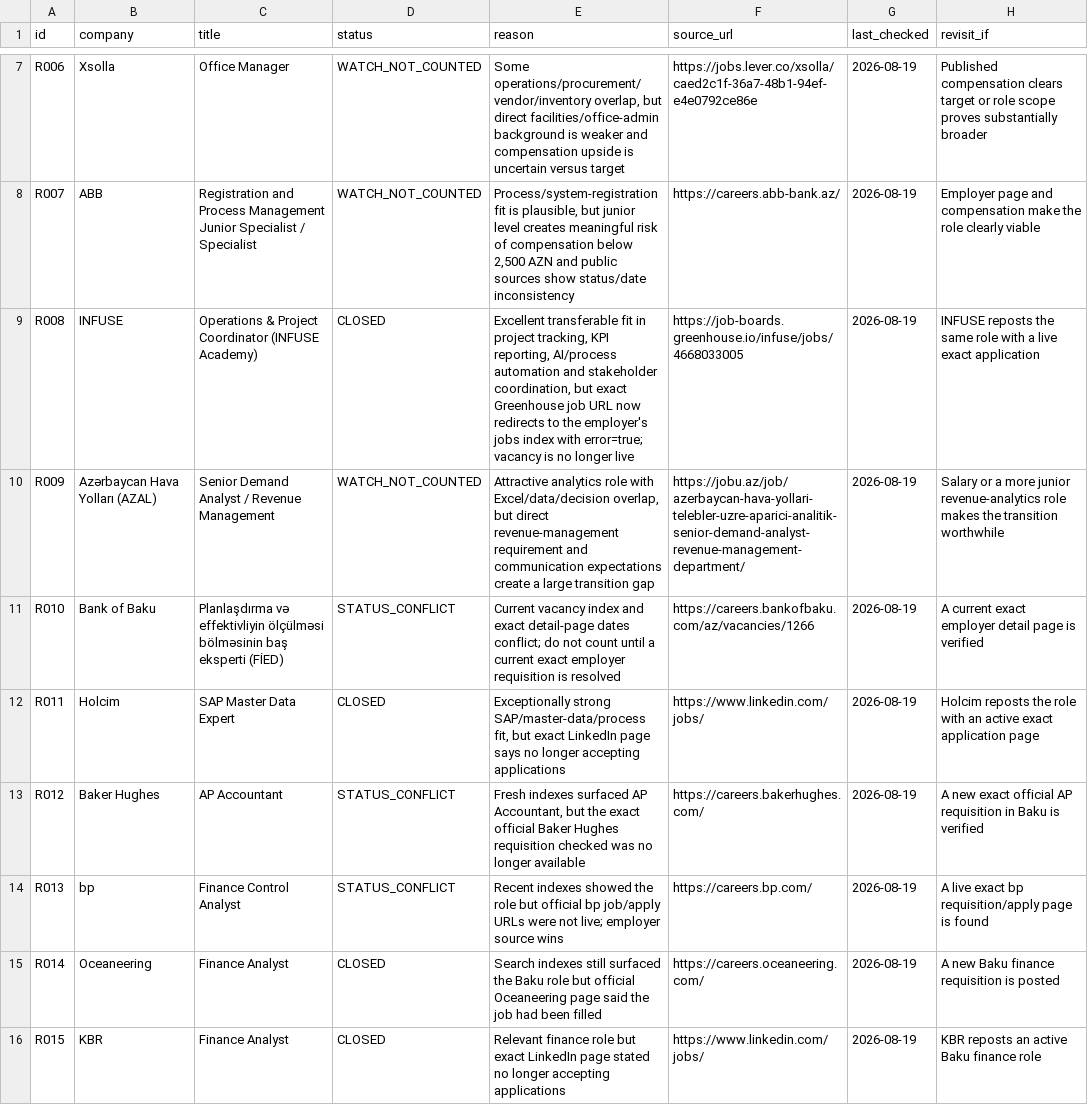
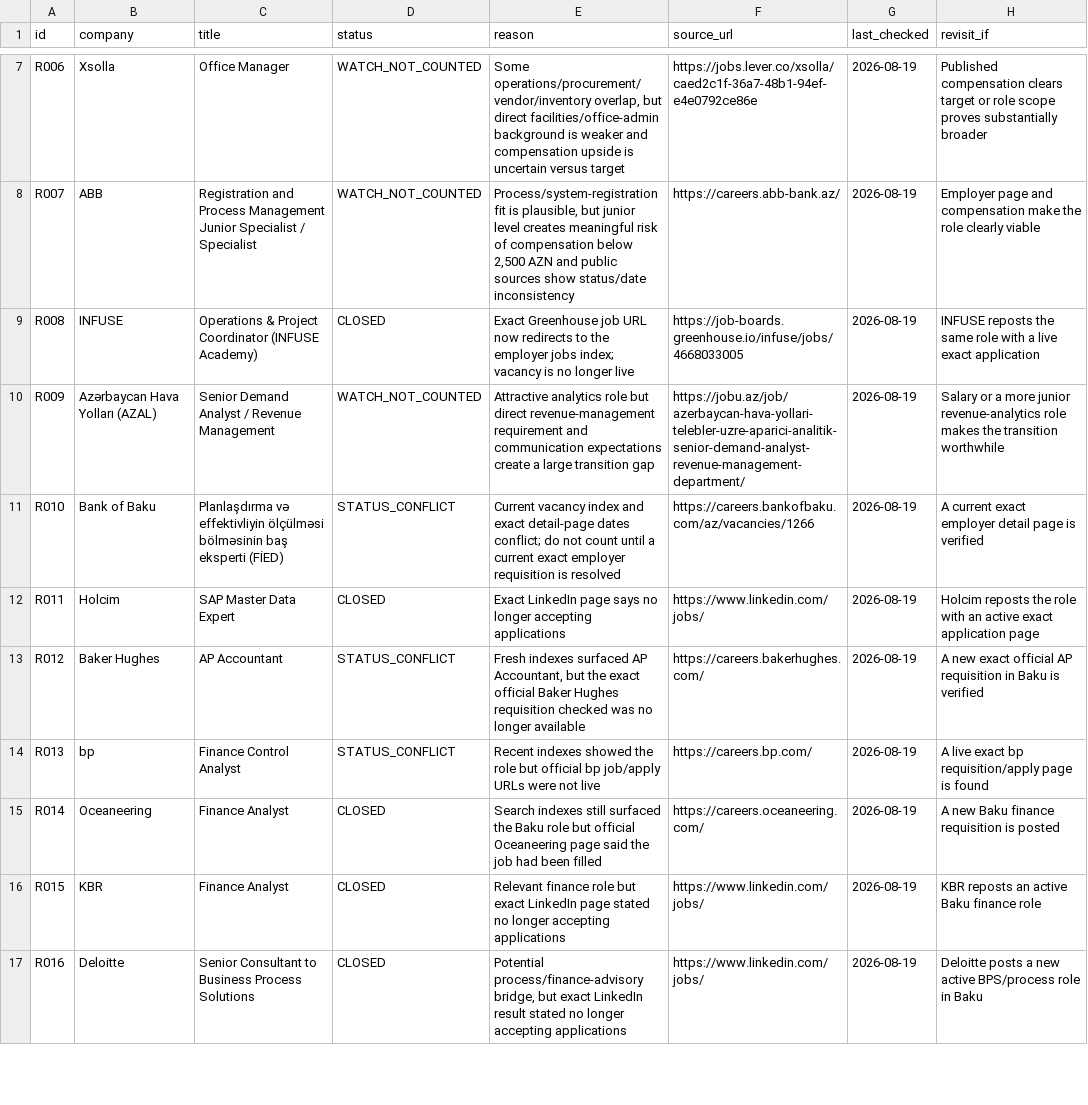
Before and after one commit to Mikayilzade/Mikayilzade-job-search, a CSV file: REJECTED.csv, drawn as a sheet; only a part is shown, gaps mark what is left out; the shorter side is filled out with more unchanged rows; the diff covers the shown part only.

```diff
--- a/REJECTED.csv
+++ b/REJECTED.csv
@@ -8,8 +8,8 @@ R006,Xsolla,Office Manager,WATCH_NOT_COUNTED,"Some operations/procurement/vendor
 R007,ABB,"Registration and Process Management Junior Specialist / Specialist",WATCH_NOT_COUNTED,"Process/system-registration fit is plausible, but junior level creates meaningful risk of compensation below 2,500 AZN and public sources show status/date inconsistency","https://careers.abb-bank.az/",2026-08-19,"Employer page and compensation make the role clearly viable"
-R008,INFUSE,"Operations & Project Coordinator (INFUSE Academy)",CLOSED,"Excellent transferable fit in project tracking, KPI reporting, AI/process automation and stakeholder coordination, but exact Greenhouse job URL now redirects to the employer's jobs index with error=true; vacancy is no longer live","https://job-boards.greenhouse.io/infuse/jobs/4668033005",2026-08-19,"INFUSE reposts the same role with a live exact application"
-R009,"Azərbaycan Hava Yolları (AZAL)","Senior Demand Analyst / Revenue Management",WATCH_NOT_COUNTED,"Attractive analytics role with Excel/data/decision overlap, but direct revenue-management requirement and communication expectations create a large transition gap","https://jobu.az/job/azerbaycan-hava-yollari-telebler-uzre-aparici-analitik-senior-demand-analyst-revenue-management-department/",2026-08-19,"Salary or a more junior revenue-analytics role makes the transition worthwhile"
+R008,INFUSE,"Operations & Project Coordinator (INFUSE Academy)",CLOSED,"Exact Greenhouse job URL now redirects to the employer jobs index; vacancy is no longer live","https://job-boards.greenhouse.io/infuse/jobs/4668033005",2026-08-19,"INFUSE reposts the same role with a live exact application"
+R009,"Azərbaycan Hava Yolları (AZAL)","Senior Demand Analyst / Revenue Management",WATCH_NOT_COUNTED,"Attractive analytics role but direct revenue-management requirement and communication expectations create a large transition gap","https://jobu.az/job/azerbaycan-hava-yollari-telebler-uzre-aparici-analitik-senior-demand-analyst-revenue-management-department/",2026-08-19,"Salary or a more junior revenue-analytics role makes the transition worthwhile"
 R010,Bank of Baku,"Planlaşdırma və effektivliyin ölçülməsi bölməsinin baş eksperti (FİED)",STATUS_CONFLICT,"Current vacancy index and exact detail-page dates conflict; do not count until a current exact employer requisition is resolved","https://careers.bankofbaku.com/az/vacancies/1266",2026-08-19,"A current exact employer detail page is verified"
-R011,Holcim,SAP Master Data Expert,CLOSED,"Exceptionally strong SAP/master-data/process fit, but exact LinkedIn page says no longer accepting applications","https://www.linkedin.com/jobs/",2026-08-19,"Holcim reposts the role with an active exact application page"
+R011,Holcim,SAP Master Data Expert,CLOSED,"Exact LinkedIn page says no longer accepting applications","https://www.linkedin.com/jobs/",2026-08-19,"Holcim reposts the role with an active exact application page"
 R012,Baker Hughes,AP Accountant,STATUS_CONFLICT,"Fresh indexes surfaced AP Accountant, but the exact official Baker Hughes requisition checked was no longer available","https://careers.bakerhughes.com/",2026-08-19,"A new exact official AP requisition in Baku is verified"
-R013,bp,Finance Control Analyst,STATUS_CONFLICT,"Recent indexes showed the role but official bp job/apply URLs were not live; employer source wins","https://careers.bp.com/",2026-08-19,"A live exact bp requisition/apply page is found"
+R013,bp,Finance Control Analyst,STATUS_CONFLICT,"Recent indexes showed the role but official bp job/apply URLs were not live","https://careers.bp.com/",2026-08-19,"A live exact bp requisition/apply page is found"
 R014,Oceaneering,Finance Analyst,CLOSED,"Search indexes still surfaced the Baku role but official Oceaneering page said the job had been filled","https://careers.oceaneering.com/",2026-08-19,"A new Baku finance requisition is posted"
```
Also changed, not shown: 4 added rows and 16 edited cells elsewhere in this file.
